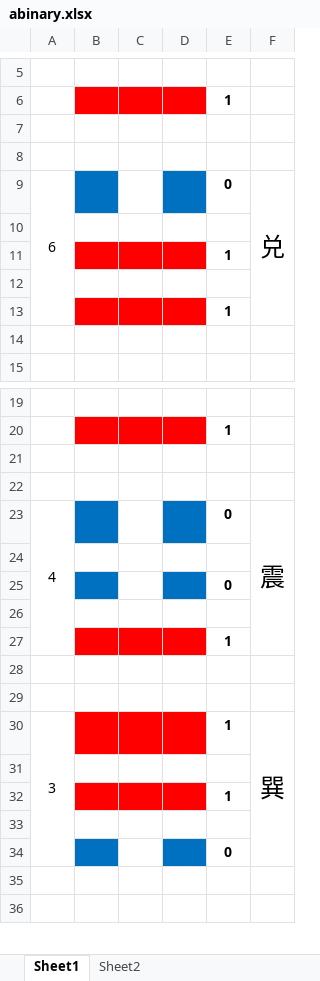
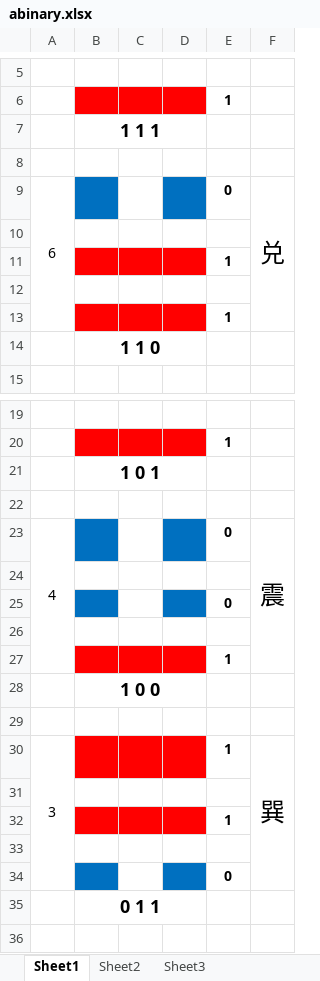
Before and after one commit to MecaCho/abinary, an Excel workbook: abinary.xlsx, sheet Sheet1, drawn as a sheet; only a part is shown, gaps mark what is left out; values as stored, in another font and other column widths than the file's, no borders; the diff covers the shown part only; the diff names each change by its address in the sheet, - before the commit and + after, or states it on an @@ line.

```diff
--- a/abinary.xlsx (sheet Sheet1)
+++ b/abinary.xlsx (sheet Sheet1)
+sheet tab: Sheet3
-B7: (empty)
+B7: 1 1 1
+B7:D7 merged
-B14: (empty)
+B14: 1 1 0
+B14:D14 merged
-B21: (empty)
+B21: 1 0 1
+B21:D21 merged
-B28: (empty)
+B28: 1 0 0
+B28:D28 merged
-B35: (empty)
+B35: 0 1 1
+B35:D35 merged
```
Also changed, not shown: 1 added row, 2 edited cells and merged cells elsewhere in this sheet, 34 other files.
